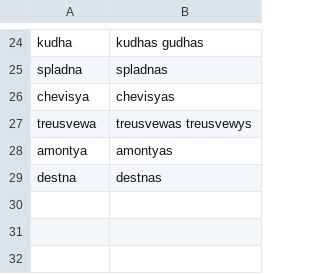
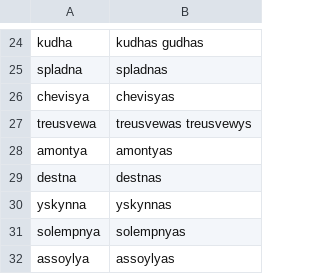
Before and after one commit to zavanton123/tayra-languages, a TSV file: tools/courses/kw/extra_forms.tsv, drawn as a sheet; only a part is shown, gaps mark what is left out; the diff names each change by its address in the sheet, - before the commit and + after, or states it on an @@ line.

Commit message:
Add Cornish forms the writers reported

```diff
--- a/tools/courses/kw/extra_forms.tsv
+++ b/tools/courses/kw/extra_forms.tsv
+row 30: yskynna | yskynnas
+row 31: solempnya | solempnyas
+row 32: assoylya | assoylyas
```
